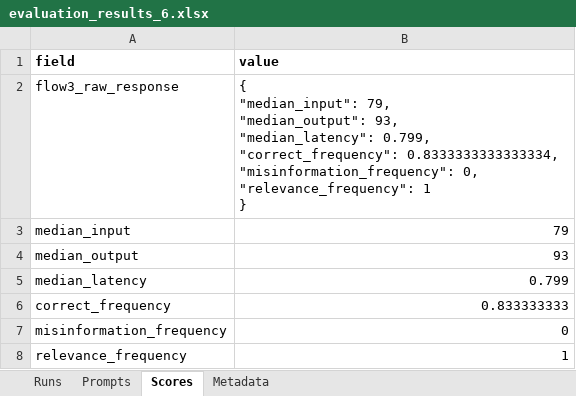
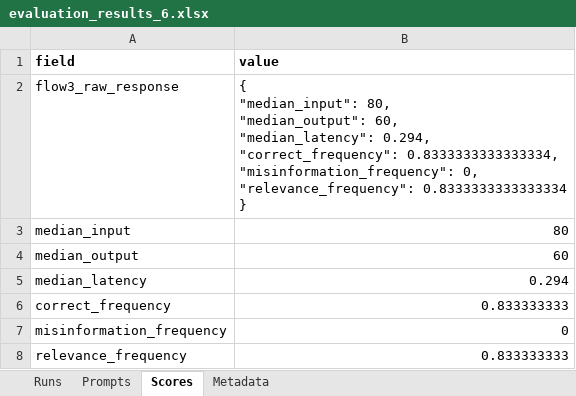
Before and after one commit to mdwkkk/llm_opt-kvant_project, an Excel workbook: data/evaluation_results_6.xlsx, sheet Scores, drawn as a sheet; values as stored, in another font and other column widths than the file's, no borders; ↵ is a line break in a cell; the diff names each change by its address in the sheet, - before the commit and + after, or states it on an @@ line.

```diff
--- a/data/evaluation_results_6.xlsx (sheet Scores)
+++ b/data/evaluation_results_6.xlsx (sheet Scores)
-B2 (value): { ↵ "median_input": 79, ↵ "median_output": 93, ↵ "median_latency": 0.799, ↵ "correct_frequency": 0.8333333333333334, ↵ "misinformation_frequency": 0, ↵ "relevance_frequency": 1 ↵ }
+B2 (value): { ↵ "median_input": 80, ↵ "median_output": 60, ↵ "median_latency": 0.294, ↵ "correct_frequency": 0.8333333333333334, ↵ "misinformation_frequency": 0, ↵ "relevance_frequency": 0.8333333333333334 ↵ }
-B3 (value): 79
+B3 (value): 80
-B4 (value): 93
+B4 (value): 60
-B5 (value): 0.799
+B5 (value): 0.294
-B8 (value): 1
+B8 (value): 0.833333333
```
Also changed, not shown: sheet Runs, sheet Prompts, sheet Metadata, 21 other files.
